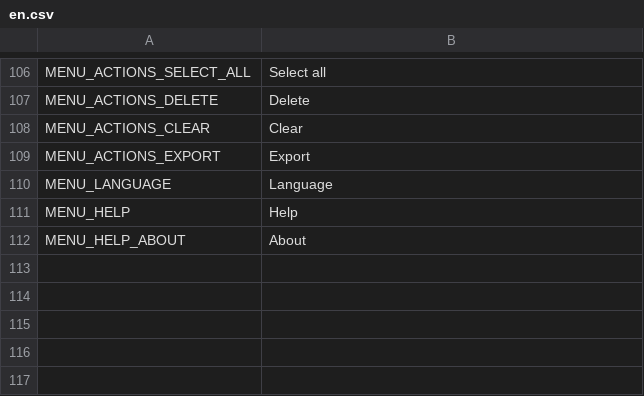
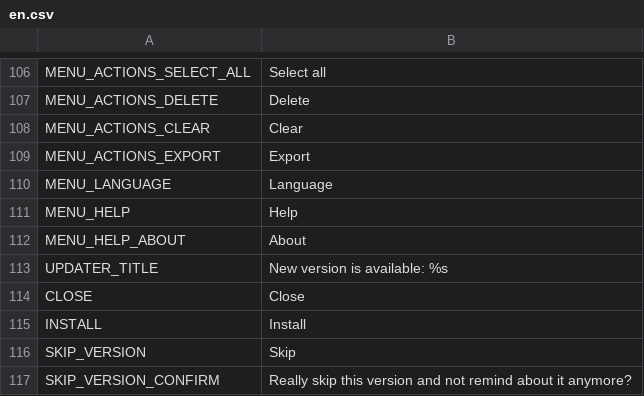
Before and after one commit to odrick/free-tex-packer, a CSV file: dist/web/static/localization/en.csv, drawn as a sheet; only a part is shown, gaps mark what is left out; the diff names each change by its address in the sheet, - before the commit and + after, or states it on an @@ line.

```diff
--- a/dist/web/static/localization/en.csv
+++ b/dist/web/static/localization/en.csv
+row 113: UPDATER_TITLE | New version is available: %s
+row 114: CLOSE | Close
+row 115: INSTALL | Install
+row 116: SKIP_VERSION | Skip
+row 117: SKIP_VERSION_CONFIRM | Really skip this version and not remind about it anymore?
```
Also changed, not shown: dist/web/static/localization/ru.csv, src/client/resources/static/localization/en.csv, 15 other files.
